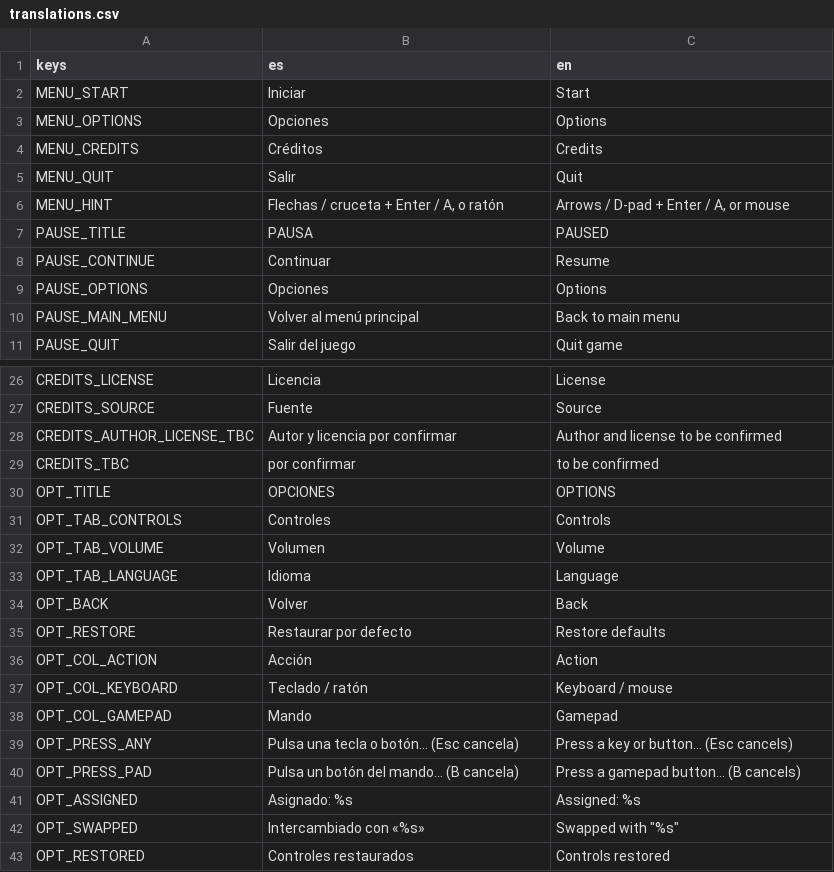
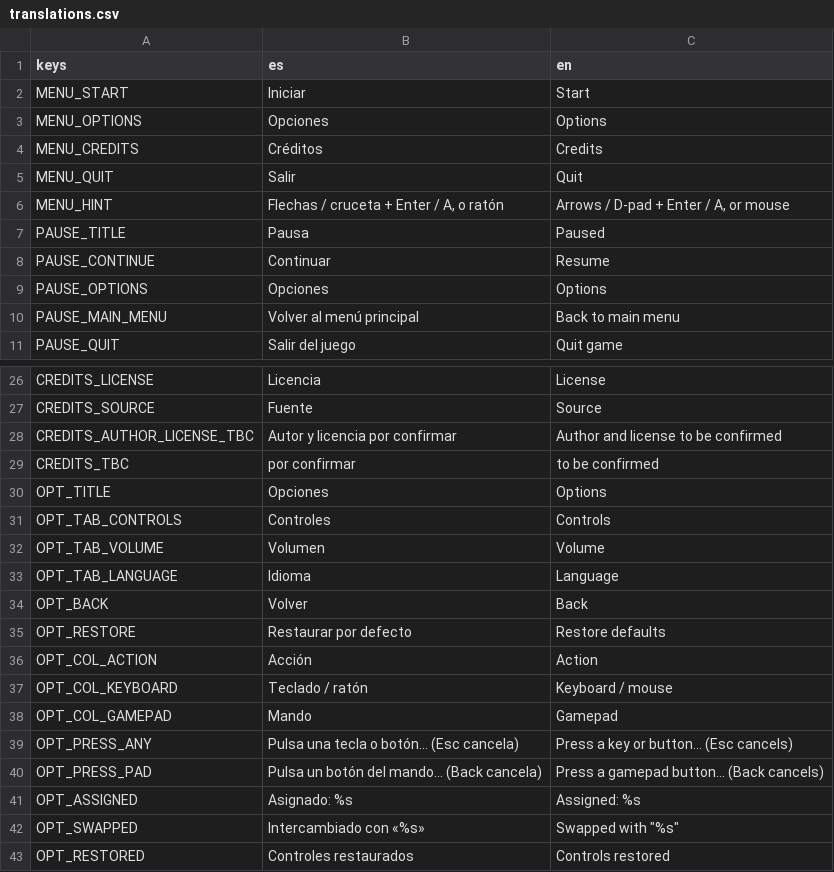
Before and after one commit to SoFzzz/Descending-to-my-Heaven, a CSV file: localization/translations.csv, drawn as a sheet; only a part is shown, gaps mark what is left out.

Commit message:
feat: translation keys for credits, HUD and ending dialogue (es/en), DEATH_* keys ready

```diff
--- a/localization/translations.csv
+++ b/localization/translations.csv
@@ -6,3 +6,3 @@ MENU_QUIT,Salir,Quit
 MENU_HINT,"Flechas / cruceta + Enter / A, o ratón","Arrows / D-pad + Enter / A, or mouse"
-PAUSE_TITLE,PAUSA,PAUSED
+PAUSE_TITLE,Pausa,Paused
 PAUSE_CONTINUE,Continuar,Resume
@@ -33,3 +33,3 @@ CREDITS_AUTHOR_LICENSE_TBC,Autor y licencia por confirmar,Author and license to
 CREDITS_TBC,por confirmar,to be confirmed
-OPT_TITLE,OPCIONES,OPTIONS
+OPT_TITLE,Opciones,Options
 OPT_TAB_CONTROLS,Controles,Controls
@@ -43,3 +43,3 @@ OPT_COL_GAMEPAD,Mando,Gamepad
 OPT_PRESS_ANY,Pulsa una tecla o botón... (Esc cancela),Press a key or button... (Esc cancels)
-OPT_PRESS_PAD,Pulsa un botón del mando... (B cancela),Press a gamepad button... (B cancels)
+OPT_PRESS_PAD,Pulsa un botón del mando... (Back cancela),Press a gamepad button... (Back cancels)
 OPT_ASSIGNED,Asignado: %s,Assigned: %s
```
Also changed, not shown: 6 other files.
